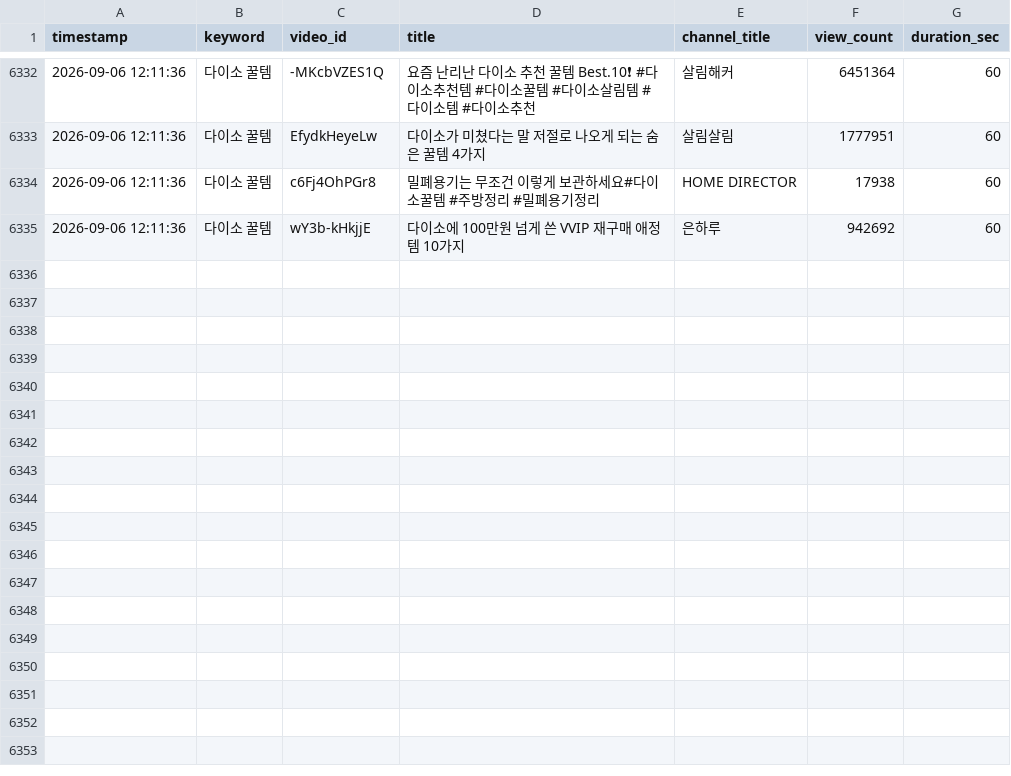
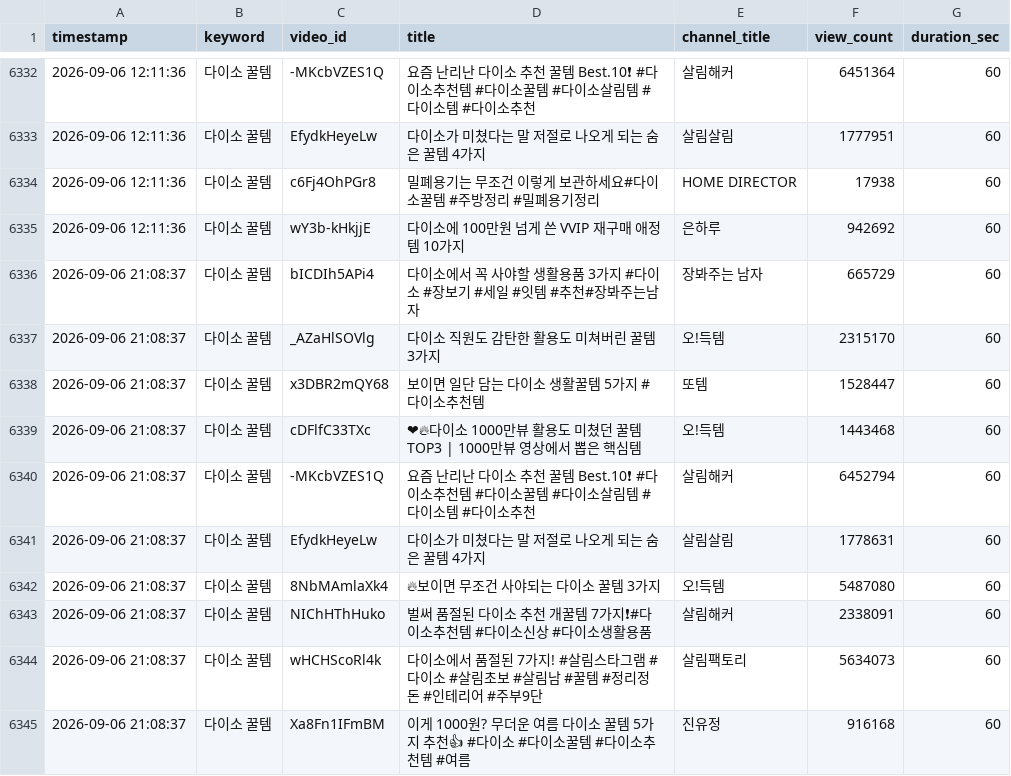
Before and after one commit to bizdino3651-mjs/youtube-shorts-finder, a CSV file: shorts_history.csv, drawn as a sheet; only a part is shown, gaps mark what is left out; the diff names each change by its address in the sheet, - before the commit and + after, or states it on an @@ line.

```diff
--- a/shorts_history.csv
+++ b/shorts_history.csv
+row 6336: 2026-09-06 21:08:37 | 다이소 꿀템 | bICDIh5APi4 | 다이소에서 꼭 사야할 생활용품 3가지 #다이소 #장보기 #세일 #잇템 #추천#장봐주는남자 | 장봐주는 남자 | 665729 | 60
+row 6337: 2026-09-06 21:08:37 | 다이소 꿀템 | _AZaHlSOVlg | 다이소 직원도 감탄한 활용도 미쳐버린 꿀템 3가지 | 오!득템 | 2315170 | 60
+row 6338: 2026-09-06 21:08:37 | 다이소 꿀템 | x3DBR2mQY68 | 보이면 일단 담는 다이소 생활꿀템 5가지 #다이소추천템 | 또템 | 1528447 | 60
+row 6339: 2026-09-06 21:08:37 | 다이소 꿀템 | cDFlfC33TXc | ❤‍🔥다이소 1000만뷰 활용도 미쳤던 꿀템 TOP3 | 1000만뷰 영상에서 뽑은 핵심템 | 오!득템 | 1443468 | 60
+row 6340: 2026-09-06 21:08:37 | 다이소 꿀템 | -MKcbVZES1Q | 요즘 난리난 다이소 추천 꿀템 Best.10❗ #다이소추천템 #다이소꿀템 #다이소살림템 #다이소템 #다이소추천 | 살림해커 | 6452794 | 60
+row 6341: 2026-09-06 21:08:37 | 다이소 꿀템 | EfydkHeyeLw | 다이소가 미쳤다는 말 저절로 나오게 되는 숨은 꿀템 4가지 | 살림살림 | 1778631 | 60
+row 6342: 2026-09-06 21:08:37 | 다이소 꿀템 | 8NbMAmlaXk4 | 🔥보이면 무조건 사야되는 다이소 꿀템 3가지 | 오!득템 | 5487080 | 60
+row 6343: 2026-09-06 21:08:37 | 다이소 꿀템 | NIChHThHuko | 벌써 품절된 다이소 추천 개꿀템 7가지❗#다이소추천템 #다이소신상 #다이소생활용품 | 살림해커 | 2338091 | 60
+row 6344: 2026-09-06 21:08:37 | 다이소 꿀템 | wHCHScoRl4k | 다이소에서 품절된 7가지! #살림스타그램 #다이소 #살림초보 #살림남 #꿀템 #정리정돈 #인테리어 #주부9단 | 살림팩토리 | 5634073 | 60
+row 6345: 2026-09-06 21:08:37 | 다이소 꿀템 | Xa8Fn1IFmBM | 이게 1000원? 무더운 여름 다이소 꿀템 5가지 추천👍 #다이소 #다이소꿀템 #다이소추천템 #여름 | 진유정 | 916168 | 60
```
